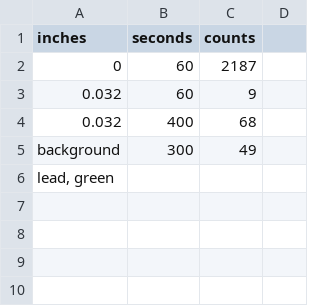
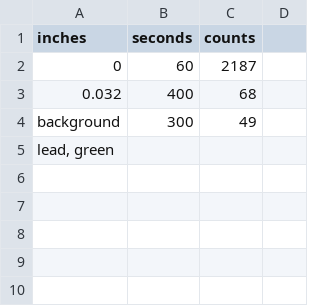
Before and after one commit to Exr0nProjects/pyerr, a CSV file: data/Lead-Green-Owen.csv, drawn as a sheet; only a part is shown; the shorter side is filled out with more unchanged rows; the diff names each change by its address in the sheet, - before the commit and + after, or states it on an @@ line.

```diff
--- a/data/Lead-Green-Owen.csv
+++ b/data/Lead-Green-Owen.csv
-row 3: 0.032 | 60 | 9
```
Also changed, not shown: 41 other files.
